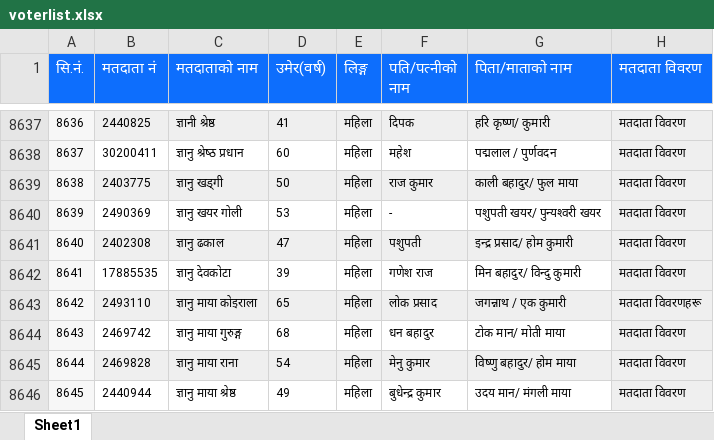
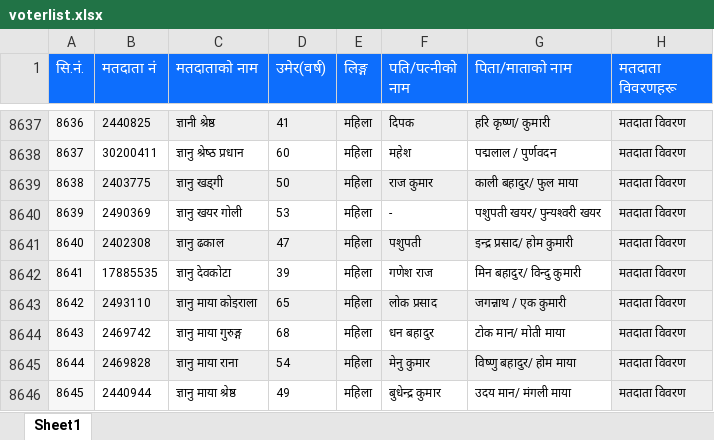
Before and after one commit to Rakup32/voteridfinderWardno2, an Excel workbook: voterlist.xlsx, sheet Sheet1, drawn as a sheet; only a part is shown, gaps mark what is left out; values as stored, in another font and other column widths than the file's, no borders; the diff names each change by its address in the sheet, - before the commit and + after, or states it on an @@ line.

Commit message:
v1

```diff
--- a/voterlist.xlsx (sheet Sheet1)
+++ b/voterlist.xlsx (sheet Sheet1)
-H1: मतदाता विवरण
+H1: मतदाता विवरणहरू
-H8643 (मतदाता विवरणहरू): मतदाता विवरणहरू
+H8643 (मतदाता विवरणहरू): मतदाता विवरण
```
